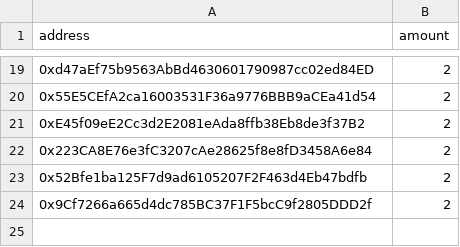
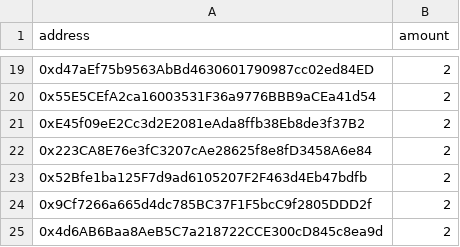
Before and after one commit to ethtigers/tigers_whitelist, a CSV file: whitelist.csv, drawn as a sheet; only a part is shown, gaps mark what is left out.

Commit message:
Update whitelist.csv

```diff
--- a/whitelist.csv
+++ b/whitelist.csv
@@ -24 +24,2 @@ address;amount
 0x9Cf7266a665d4dc785BC37F1F5bcC9f2805DDD2f;2
+0x4d6AB6Baa8AeB5C7a218722CCE300cD845c8ea9d;2
```
